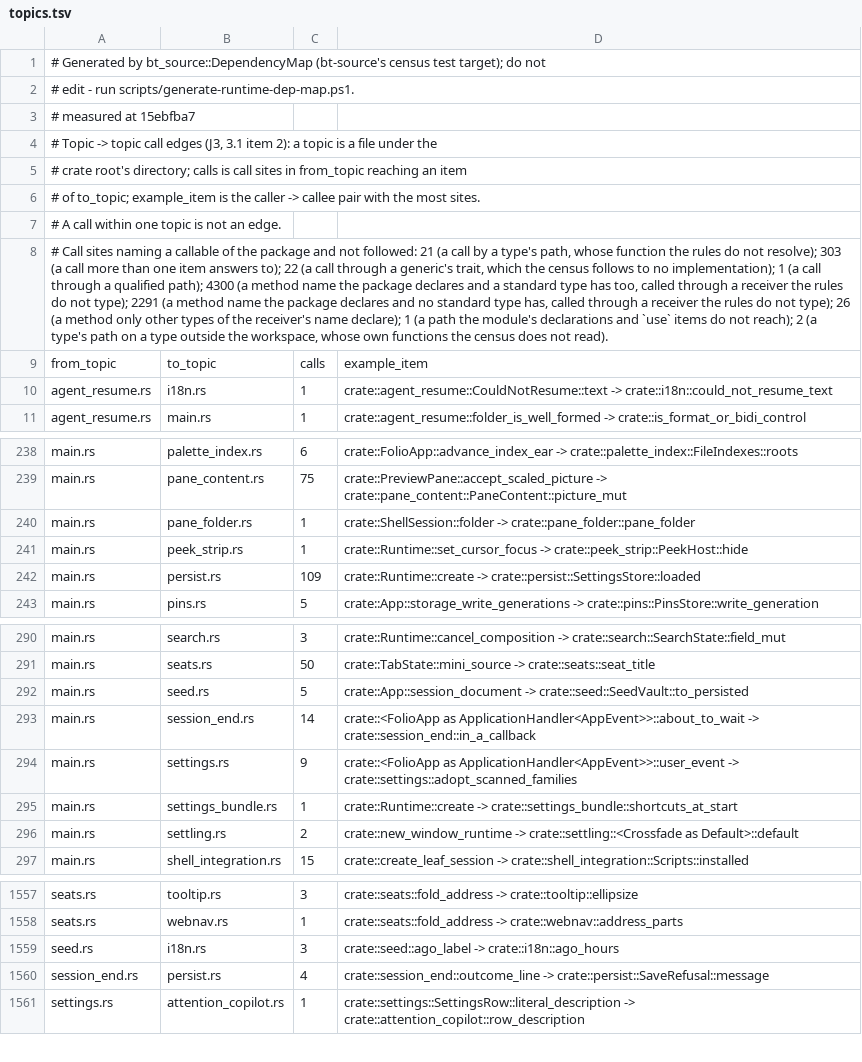
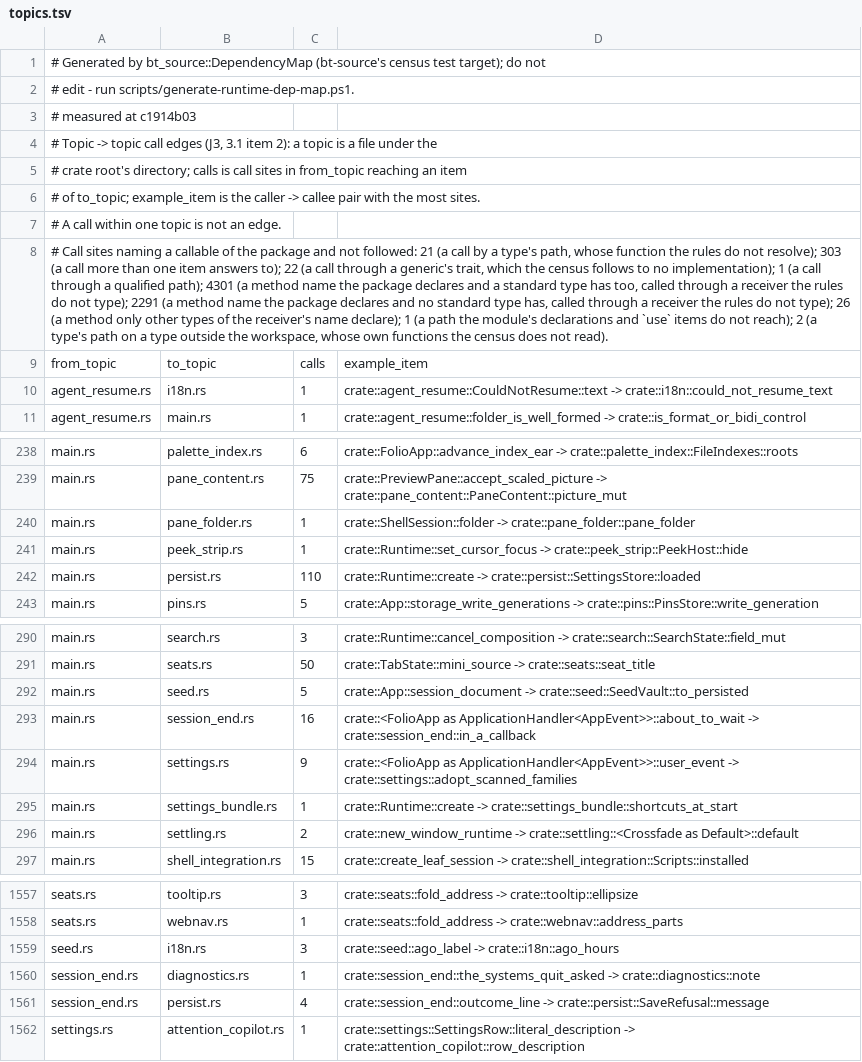
Before and after one commit to lulu-loopp/folio-terminal, a TSV file: docs/plans/design/runtime-dep-map/topics.tsv, drawn as a sheet; only a part is shown, gaps mark what is left out; the diff names each change by its address in the sheet, - before the commit and + after, or states it on an @@ line.

```diff
--- a/docs/plans/design/runtime-dep-map/topics.tsv
+++ b/docs/plans/design/runtime-dep-map/topics.tsv
-A3: # measured at 15ebfba7
+A3: # measured at c1914b03
-A8: …qualified path); 4300 (a method…
+A8: …qualified path); 4301 (a method…
-C242: 109
+C242: 110
-C293: 14
+C293: 16
+row 1560: session_end.rs | diagnostics.rs | 1 | crate::session_end::the_systems_quit_asked -> crate::diagnostics::note
```
Also changed, not shown: docs/plans/design/runtime-dep-map/doors.tsv, docs/plans/design/runtime-dep-map/fields.tsv, 1 other file.
